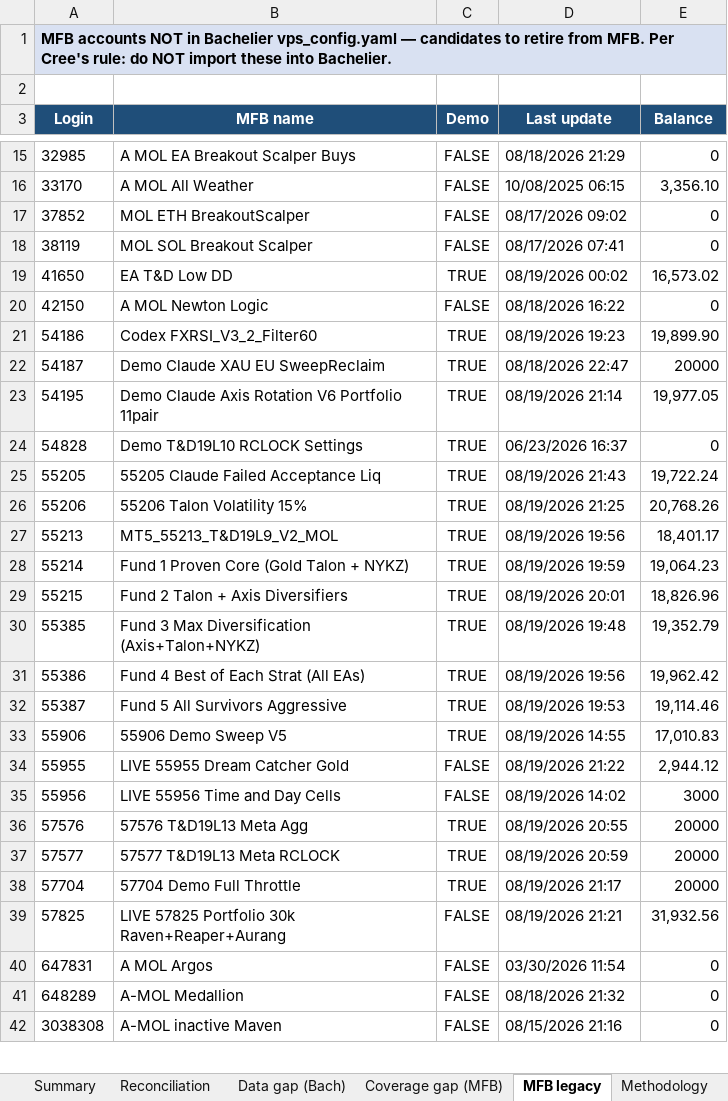
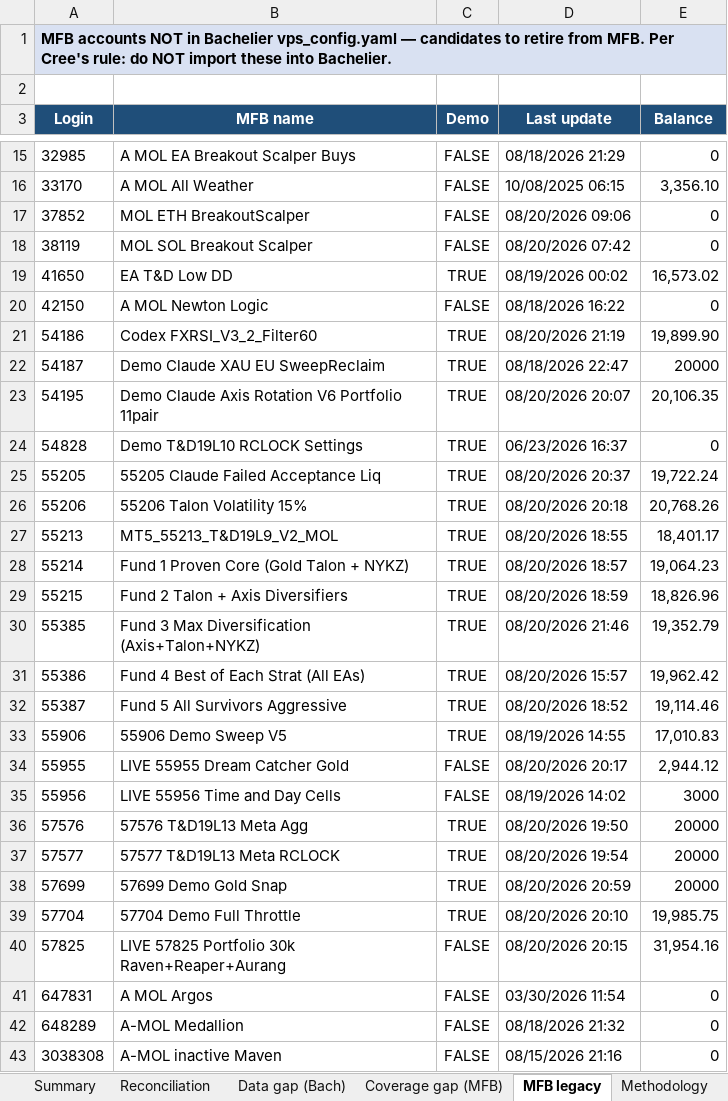
Before and after one commit to TheCryptocrat/bachelier-dashboards, an Excel workbook: MFB_Bachelier_Reconciliation_latest.xlsx, sheet MFB legacy, drawn as a sheet; only a part is shown, gaps mark what is left out; values as stored, in another font and other column widths than the file's, no borders; addresses are those after the commit; the diff covers the shown part only; the diff names each change by its address in the sheet, - before the commit and + after, or states it on an @@ line.

```diff
--- a/MFB_Bachelier_Reconciliation_latest.xlsx (sheet MFB legacy)
+++ b/MFB_Bachelier_Reconciliation_latest.xlsx (sheet MFB legacy)
-D17 (Last update): 08/17/2026 09:02
+D17 (Last update): 08/20/2026 09:06
-D18 (Last update): 08/17/2026 07:41
+D18 (Last update): 08/20/2026 07:42
-D21 (Last update): 08/19/2026 19:23
+D21 (Last update): 08/20/2026 21:19
-D23 (Last update): 08/19/2026 21:14
+D23 (Last update): 08/20/2026 20:07
-E23 (Balance): 19,977.05
+E23 (Balance): 20,106.35
-D25 (Last update): 08/19/2026 21:43
+D25 (Last update): 08/20/2026 20:37
-D26 (Last update): 08/19/2026 21:25
+D26 (Last update): 08/20/2026 20:18
-D27 (Last update): 08/19/2026 19:56
+D27 (Last update): 08/20/2026 18:55
-D28 (Last update): 08/19/2026 19:59
+D28 (Last update): 08/20/2026 18:57
-D29 (Last update): 08/19/2026 20:01
+D29 (Last update): 08/20/2026 18:59
-D30 (Last update): 08/19/2026 19:48
+D30 (Last update): 08/20/2026 21:46
-D31 (Last update): 08/19/2026 19:56
+D31 (Last update): 08/20/2026 15:57
-D32 (Last update): 08/19/2026 19:53
+D32 (Last update): 08/20/2026 18:52
-D34 (Last update): 08/19/2026 21:22
+D34 (Last update): 08/20/2026 20:17
-D36 (Last update): 08/19/2026 20:55
+D36 (Last update): 08/20/2026 19:50
-D37 (Last update): 08/19/2026 20:59
+D37 (Last update): 08/20/2026 19:54
+row 38: 57699 | 57699 Demo Gold Snap | TRUE | 08/20/2026 20:59 | 20000
-D39 (Last update): 08/19/2026 21:17
+D39 (Last update): 08/20/2026 20:10
-E39 (Balance): 20000
+E39 (Balance): 19,985.75
-D40 (Last update): 08/19/2026 21:21
+D40 (Last update): 08/20/2026 20:15
-E40 (Balance): 31,932.56
+E40 (Balance): 31,954.16
```
Also changed, not shown: 2 edited cells elsewhere in this sheet, sheet Reconciliation, sheet Data gap (Bach), sheet Summary, 4 other files.
